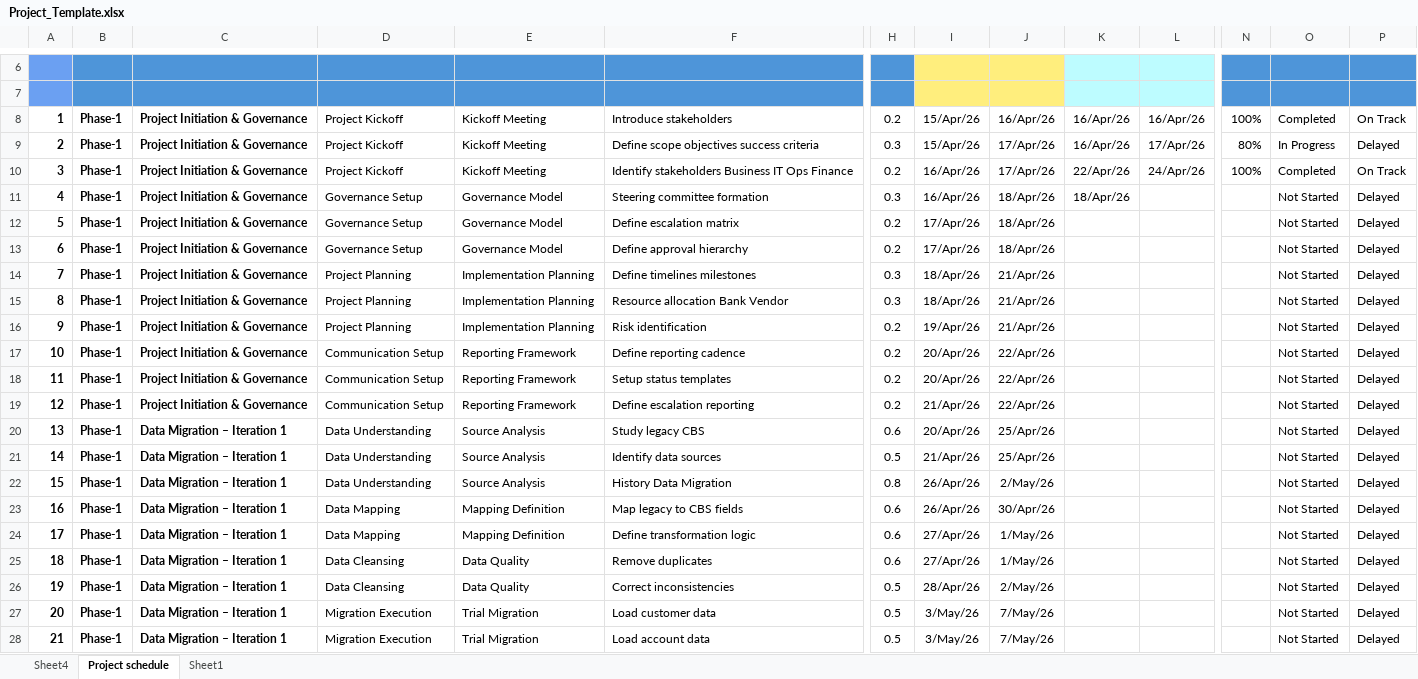
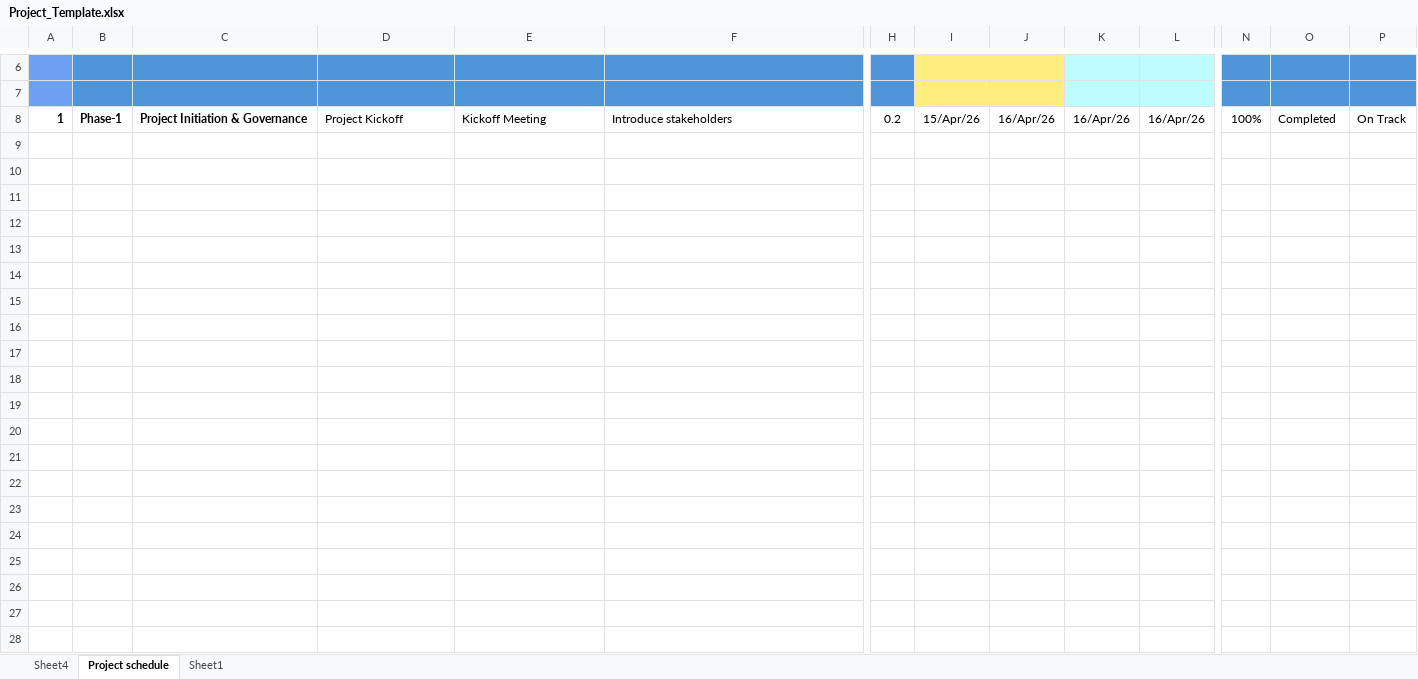
Before and after one commit to Nelwade-Sachidanand/Progress-Tracker, an Excel workbook: Backend/Dashboard/src/main/resources/templates/Project_Template.xlsx, sheet Project schedule, drawn as a sheet; only a part is shown, gaps mark what is left out; values as stored, in another font and other column widths than the file's, no borders; conditional formats not drawn; rows hold the shown columns only; the diff covers the shown part only; the diff names each change by its address in the sheet, - before the commit and + after, or states it on an @@ line.

```diff
--- a/Backend/Dashboard/src/main/resources/templates/Project_Template.xlsx (sheet Project schedule)
+++ b/Backend/Dashboard/src/main/resources/templates/Project_Template.xlsx (sheet Project schedule)
-row 9: 2 | Phase-1 | Project Initiation & Governance | Project Kickoff | Kickoff Meeting | Define scope objectives success criteria | 0.3 | 15/Apr/26 | 17/Apr/26 | 16/Apr/26 | 17/Apr/26 | 80% | In Progress | Delayed
-row 10: 3 | Phase-1 | Project Initiation & Governance | Project Kickoff | Kickoff Meeting | Identify stakeholders Business IT Ops Finance | 0.2 | 16/Apr/26 | 17/Apr/26 | 22/Apr/26 | 24/Apr/26 | 100% | Completed | On Track
-row 11: 4 | Phase-1 | Project Initiation & Governance | Governance Setup | Governance Model | Steering committee formation | 0.3 | 16/Apr/26 | 18/Apr/26 | 18/Apr/26 |  |  | Not Started | Delayed
-row 12: 5 | Phase-1 | Project Initiation & Governance | Governance Setup | Governance Model | Define escalation matrix | 0.2 | 17/Apr/26 | 18/Apr/26 |  |  |  | Not Started | Delayed
-row 13: 6 | Phase-1 | Project Initiation & Governance | Governance Setup | Governance Model | Define approval hierarchy | 0.2 | 17/Apr/26 | 18/Apr/26 |  |  |  | Not Started | Delayed
-row 14: 7 | Phase-1 | Project Initiation & Governance | Project Planning | Implementation Planning | Define timelines milestones | 0.3 | 18/Apr/26 | 21/Apr/26 |  |  |  | Not Started | Delayed
-row 15: 8 | Phase-1 | Project Initiation & Governance | Project Planning | Implementation Planning | Resource allocation Bank Vendor | 0.3 | 18/Apr/26 | 21/Apr/26 |  |  |  | Not Started | Delayed
-row 16: 9 | Phase-1 | Project Initiation & Governance | Project Planning | Implementation Planning | Risk identification | 0.2 | 19/Apr/26 | 21/Apr/26 |  |  |  | Not Started | Delayed
-row 17: 10 | Phase-1 | Project Initiation & Governance | Communication Setup | Reporting Framework | Define reporting cadence | 0.2 | 20/Apr/26 | 22/Apr/26 |  |  |  | Not Started | Delayed
-row 18: 11 | Phase-1 | Project Initiation & Governance | Communication Setup | Reporting Framework | Setup status templates | 0.2 | 20/Apr/26 | 22/Apr/26 |  |  |  | Not Started | Delayed
-row 19: 12 | Phase-1 | Project Initiation & Governance | Communication Setup | Reporting Framework | Define escalation reporting | 0.2 | 21/Apr/26 | 22/Apr/26 |  |  |  | Not Started | Delayed
-row 20: 13 | Phase-1 | Data Migration – Iteration 1 | Data Understanding | Source Analysis | Study legacy CBS | 0.6 | 20/Apr/26 | 25/Apr/26 |  |  |  | Not Started | Delayed
-row 21: 14 | Phase-1 | Data Migration – Iteration 1 | Data Understanding | Source Analysis | Identify data sources | 0.5 | 21/Apr/26 | 25/Apr/26 |  |  |  | Not Started | Delayed
-row 22: 15 | Phase-1 | Data Migration – Iteration 1 | Data Understanding | Source Analysis | History Data Migration | 0.8 | 26/Apr/26 | 2/May/26 |  |  |  | Not Started | Delayed
-row 23: 16 | Phase-1 | Data Migration – Iteration 1 | Data Mapping | Mapping Definition | Map legacy to CBS fields | 0.6 | 26/Apr/26 | 30/Apr/26 |  |  |  | Not Started | Delayed
-row 24: 17 | Phase-1 | Data Migration – Iteration 1 | Data Mapping | Mapping Definition | Define transformation logic | 0.6 | 27/Apr/26 | 1/May/26 |  |  |  | Not Started | Delayed
-row 25: 18 | Phase-1 | Data Migration – Iteration 1 | Data Cleansing | Data Quality | Remove duplicates | 0.6 | 27/Apr/26 | 1/May/26 |  |  |  | Not Started | Delayed
-row 26: 19 | Phase-1 | Data Migration – Iteration 1 | Data Cleansing | Data Quality | Correct inconsistencies | 0.5 | 28/Apr/26 | 2/May/26 |  |  |  | Not Started | Delayed
-row 27: 20 | Phase-1 | Data Migration – Iteration 1 | Migration Execution | Trial Migration | Load customer data | 0.5 | 3/May/26 | 7/May/26 |  |  |  | Not Started | Delayed
-row 28: 21 | Phase-1 | Data Migration – Iteration 1 | Migration Execution | Trial Migration | Load account data | 0.5 | 3/May/26 | 7/May/26 |  |  |  | Not Started | Delayed
```
Also changed, not shown: 77 removed rows elsewhere in this sheet, sheet Sheet4, 2 other files.
